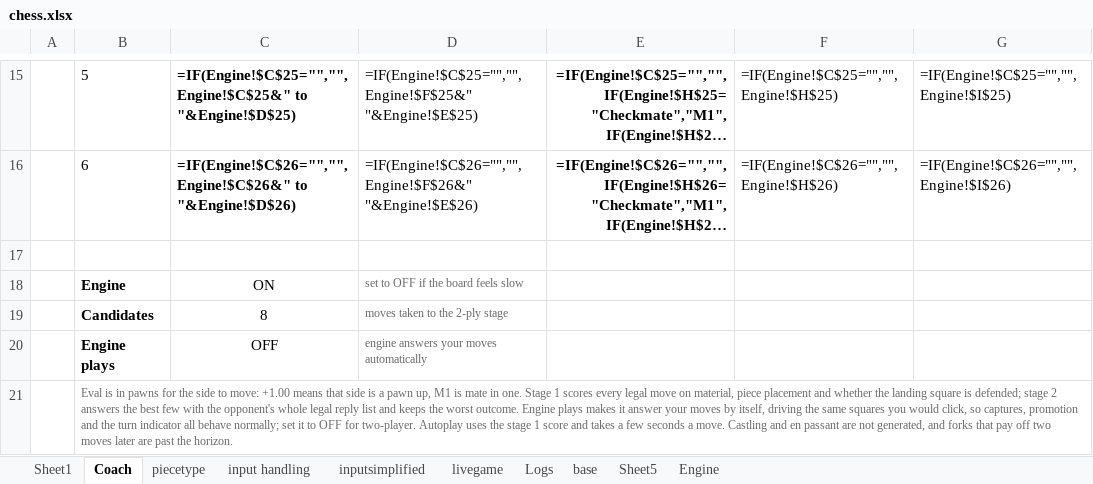
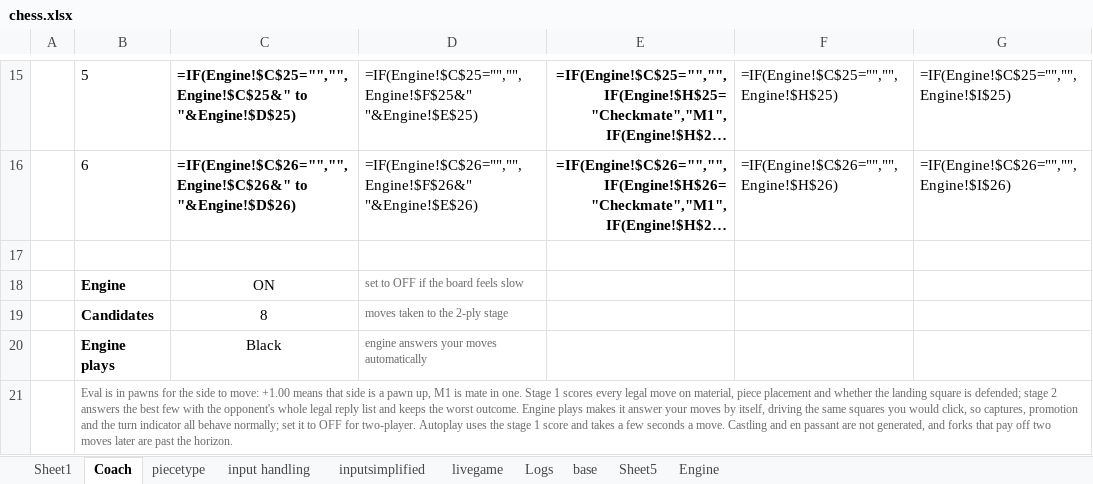
Before and after one commit to cifyr/excel-games, an Excel workbook: chess.xlsx, sheet Coach, drawn as a sheet; only a part is shown, gaps mark what is left out; long unchanged cells end in …; values as stored, in another font and other column widths than the file's, no borders; formulas without a stored value are shown as written; the diff names each change by its address in the sheet, - before the commit and + after, or states it on an @@ line.

```diff
--- a/chess.xlsx (sheet Coach)
+++ b/chess.xlsx (sheet Coach)
-C20: OFF
+C20: Black
```
Also changed, not shown: sheet Sheet1, sheet Engine.
